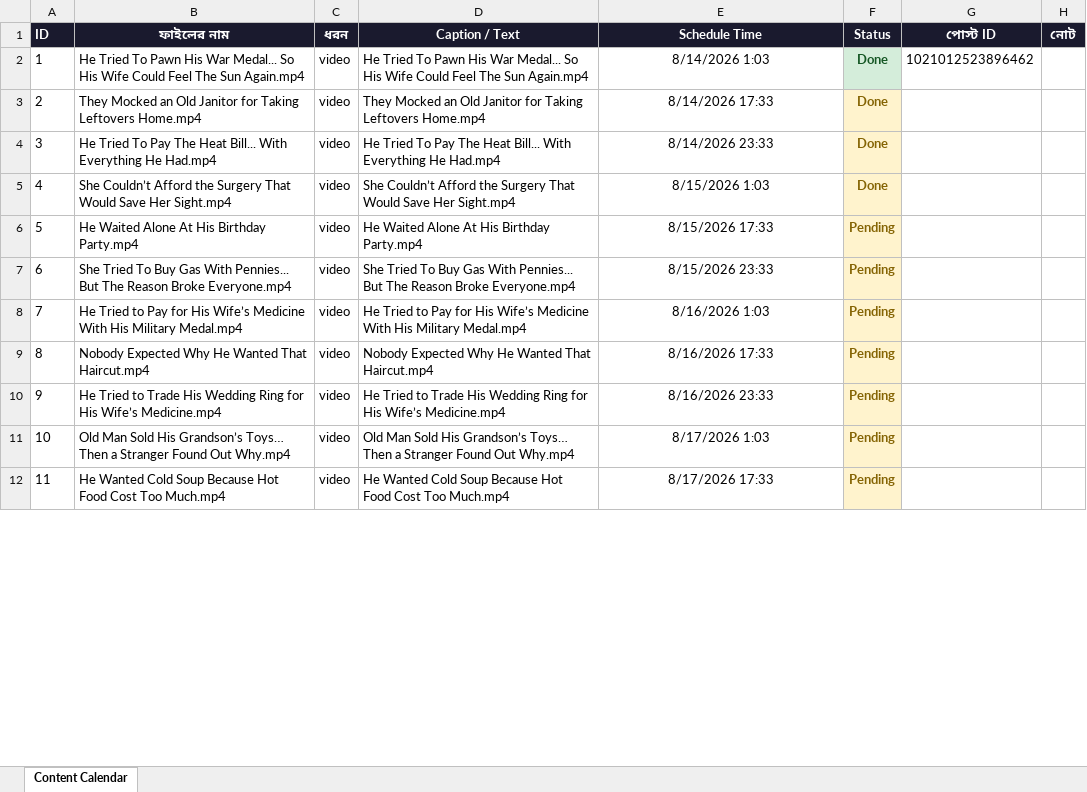
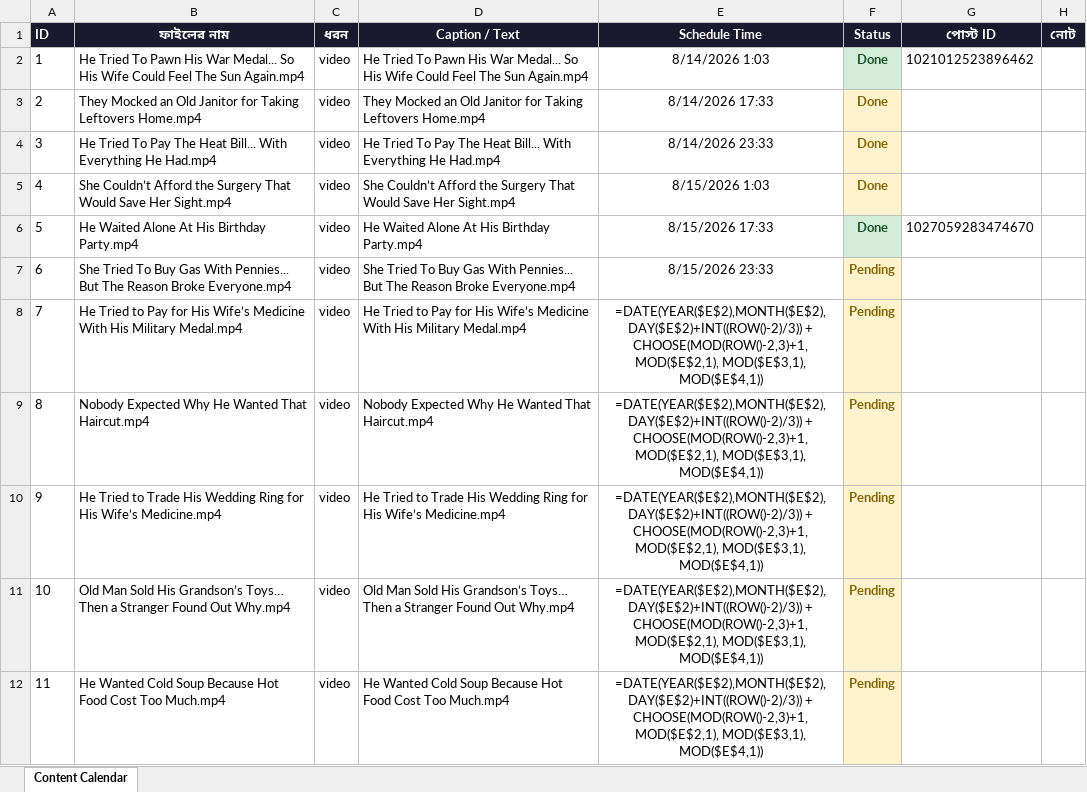
Before and after one commit to niru799x-beep/fb-autoposter-good-side, an Excel workbook: facebook_content_calendar.xlsx, sheet Content Calendar, drawn as a sheet; only a part is shown; values as stored, in another font and other column widths than the file's, no borders; formulas without a stored value are shown as written; the diff covers the shown part only; the diff names each change by its address in the sheet, - before the commit and + after, or states it on an @@ line.

```diff
--- a/facebook_content_calendar.xlsx (sheet Content Calendar)
+++ b/facebook_content_calendar.xlsx (sheet Content Calendar)
-F6 (Status): Pending
+F6 (Status): Done
@@ F6 fill: #FFF3CD → #D4EDDA, text colour: #856404 → #155724 @@
-G6 (পোস্ট ID): (empty)
+G6 (পোস্ট ID): 1027059283474670
-E8 (Schedule Time): 8/16/2026 1:03
+E8 (Schedule Time): =DATE(YEAR($E$2),MONTH($E$2),DAY($E$2)+INT((ROW()-2)/3)) + CHOOSE(MOD(ROW()-2,3)+1, MOD($E$2,1), MOD($E$3,1), MOD($E$4,1))
-E9 (Schedule Time): 8/16/2026 17:33
+E9 (Schedule Time): =DATE(YEAR($E$2),MONTH($E$2),DAY($E$2)+INT((ROW()-2)/3)) + CHOOSE(MOD(ROW()-2,3)+1, MOD($E$2,1), MOD($E$3,1), MOD($E$4,1))
-E10 (Schedule Time): 8/16/2026 23:33
+E10 (Schedule Time): =DATE(YEAR($E$2),MONTH($E$2),DAY($E$2)+INT((ROW()-2)/3)) + CHOOSE(MOD(ROW()-2,3)+1, MOD($E$2,1), MOD($E$3,1), MOD($E$4,1))
-E11 (Schedule Time): 8/17/2026 1:03
+E11 (Schedule Time): =DATE(YEAR($E$2),MONTH($E$2),DAY($E$2)+INT((ROW()-2)/3)) + CHOOSE(MOD(ROW()-2,3)+1, MOD($E$2,1), MOD($E$3,1), MOD($E$4,1))
-E12 (Schedule Time): 8/17/2026 17:33
+E12 (Schedule Time): =DATE(YEAR($E$2),MONTH($E$2),DAY($E$2)+INT((ROW()-2)/3)) + CHOOSE(MOD(ROW()-2,3)+1, MOD($E$2,1), MOD($E$3,1), MOD($E$4,1))
```
Also changed, not shown: 123 edited cells elsewhere in this sheet.
